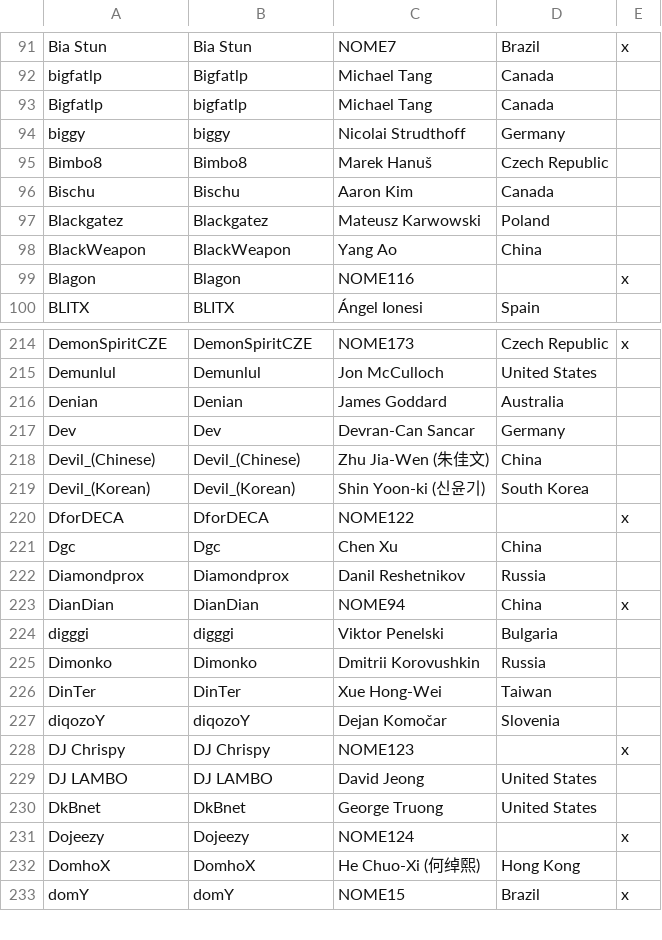
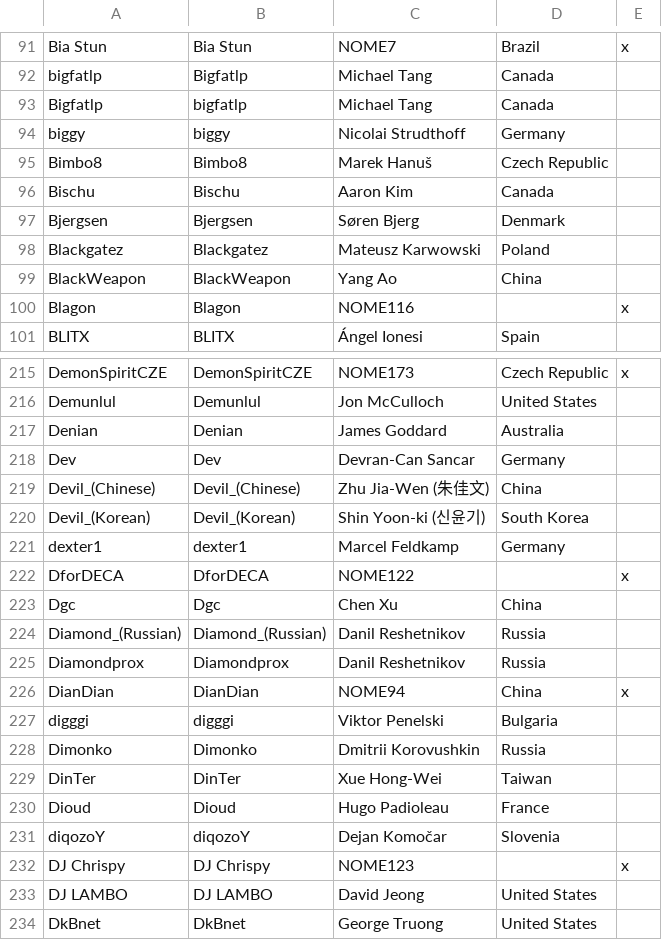
Before and after one commit to Alessandro-Barbieri/LoL-pro-rank, a CSV file: lol pro rank - Foglio5.csv, drawn as a sheet; only a part is shown, gaps mark what is left out; the shorter side is filled out with more unchanged rows; the diff names each change by its address in the sheet, - before the commit and + after, or states it on an @@ line.

```diff
--- a/lol pro rank - Foglio5.csv
+++ b/lol pro rank - Foglio5.csv
+row 97: Bjergsen | Bjergsen | Søren Bjerg | Denmark
+row 221: dexter1 | dexter1 | Marcel Feldkamp | Germany
+row 224: Diamond_(Russian) | Diamond_(Russian) | Danil Reshetnikov | Russia
+row 230: Dioud | Dioud | Hugo Padioleau | France
```
Also changed, not shown: 1 other file.
